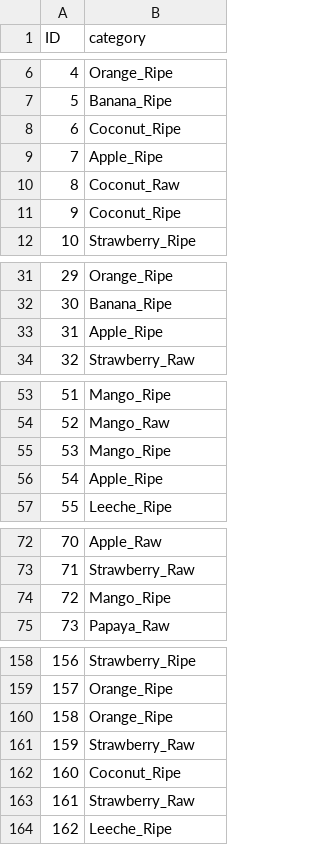
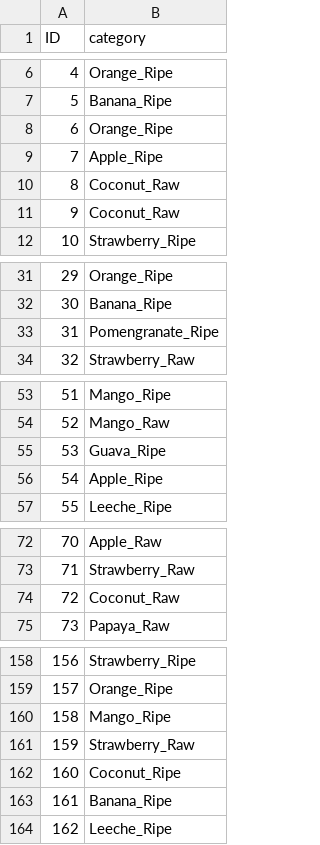
Before and after one commit to latentghost/SML-Project, a CSV file: output1.csv, drawn as a sheet; only a part is shown, gaps mark what is left out; the diff covers the shown part only.

```diff
--- a/output1.csv
+++ b/output1.csv
@@ -7,6 +7,6 @@ ID,category
 5,Banana_Ripe
-6,Coconut_Ripe
+6,Orange_Ripe
 7,Apple_Ripe
 8,Coconut_Raw
-9,Coconut_Ripe
+9,Coconut_Raw
 10,Strawberry_Ripe
@@ -32,3 +32,3 @@ ID,category
 30,Banana_Ripe
-31,Apple_Ripe
+31,Pomengranate_Ripe
 32,Strawberry_Raw
@@ -54,3 +54,3 @@ ID,category
 52,Mango_Raw
-53,Mango_Ripe
+53,Guava_Ripe
 54,Apple_Ripe
@@ -73,3 +73,3 @@ ID,category
 71,Strawberry_Raw
-72,Mango_Ripe
+72,Coconut_Raw
 73,Papaya_Raw
@@ -159,6 +159,6 @@ ID,category
 157,Orange_Ripe
-158,Orange_Ripe
+158,Mango_Ripe
 159,Strawberry_Raw
 160,Coconut_Ripe
-161,Strawberry_Raw
+161,Banana_Ripe
 162,Leeche_Ripe
```
Also changed, not shown: 14 edited cells elsewhere in this file, 1 other file.
